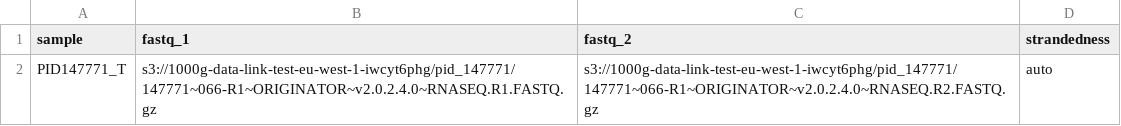
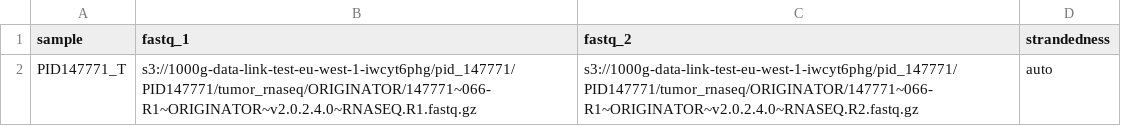
Before and after one commit to tylergross97/neoantigen-prefect, a CSV file: samplesheets/PID147771_rnaseq.csv, drawn as a sheet.

```diff
--- a/samplesheets/PID147771_rnaseq.csv
+++ b/samplesheets/PID147771_rnaseq.csv
@@ -1,2 +1,2 @@
 sample,fastq_1,fastq_2,strandedness
-PID147771_T,s3://1000g-data-link-test-eu-west-1-iwcyt6phg/pid_147771/147771~066-R1~ORIGINATOR~v2.0.2.4.0~RNASEQ.R1.FASTQ.gz,s3://1000g-data-link-test-eu-west-1-iwcyt6phg/pid_147771/147771~066-R1~ORIGINATOR~v2.0.2.4.0~RNASEQ.R2.FASTQ.gz,auto
+PID147771_T,s3://1000g-data-link-test-eu-west-1-iwcyt6phg/pid_147771/PID147771/tumor_rnaseq/ORIGINATOR/147771~066-R1~ORIGINATOR~v2.0.2.4.0~RNASEQ.R1.fastq.gz,s3://1000g-data-link-test-eu-west-1-iwcyt6phg/pid_147771/PID147771/tumor_rnaseq/ORIGINATOR/147771~066-R1~ORIGINATOR~v2.0.2.4.0~RNASEQ.R2.fastq.gz,auto
```
Also changed, not shown: samplesheets/PID147771_hlatyping.csv, samplesheets/PID147771_wes.csv, 1 other file.
